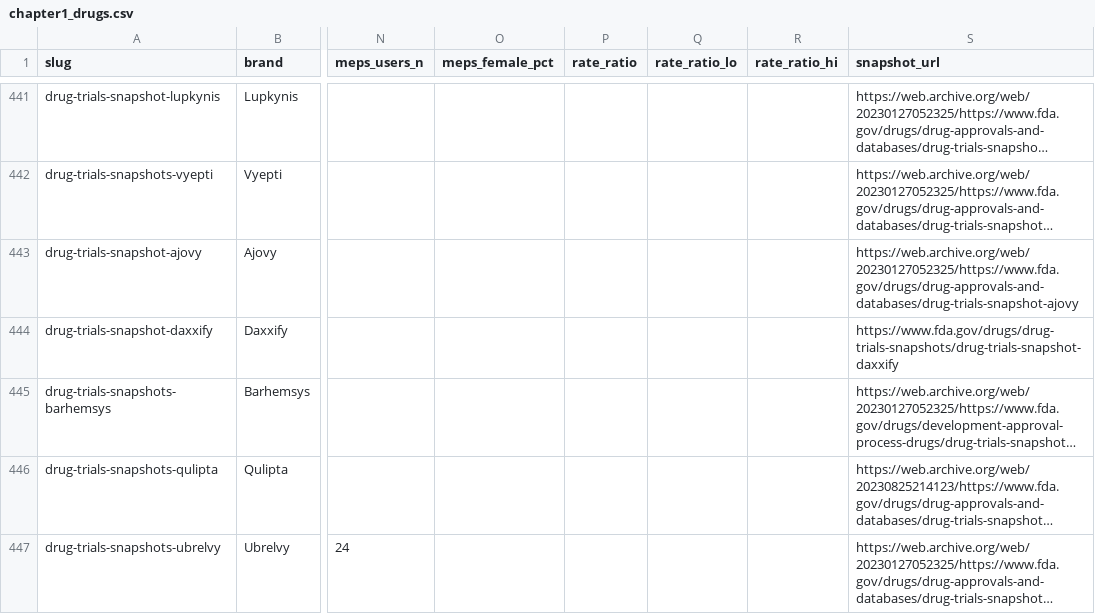
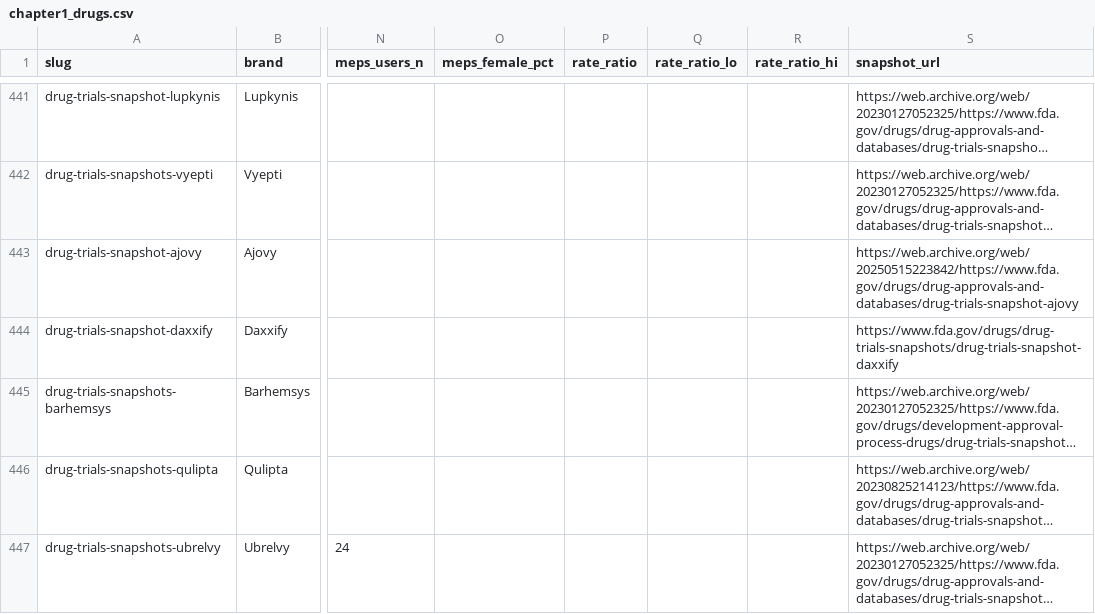
Before and after one commit to lucylepoidevin/thewomenshealthrecord, a CSV file: site/public/data/csv/chapter1_drugs.csv, drawn as a sheet; only a part is shown, gaps mark what is left out; long unchanged cells end in …; the diff names each change by its address in the sheet, - before the commit and + after, or states it on an @@ line.

```diff
--- a/site/public/data/csv/chapter1_drugs.csv
+++ b/site/public/data/csv/chapter1_drugs.csv
-S443 (snapshot_url): https://web.archive.org/web/20230127052325/https://www.fda.gov/drugs/drug-approvals-and-databases/drug-trials-snapshot-ajovy
+S443 (snapshot_url): https://web.archive.org/web/20250515223842/https://www.fda.gov/drugs/drug-approvals-and-databases/drug-trials-snapshot-ajovy
```
Also changed, not shown: 8 other files.
